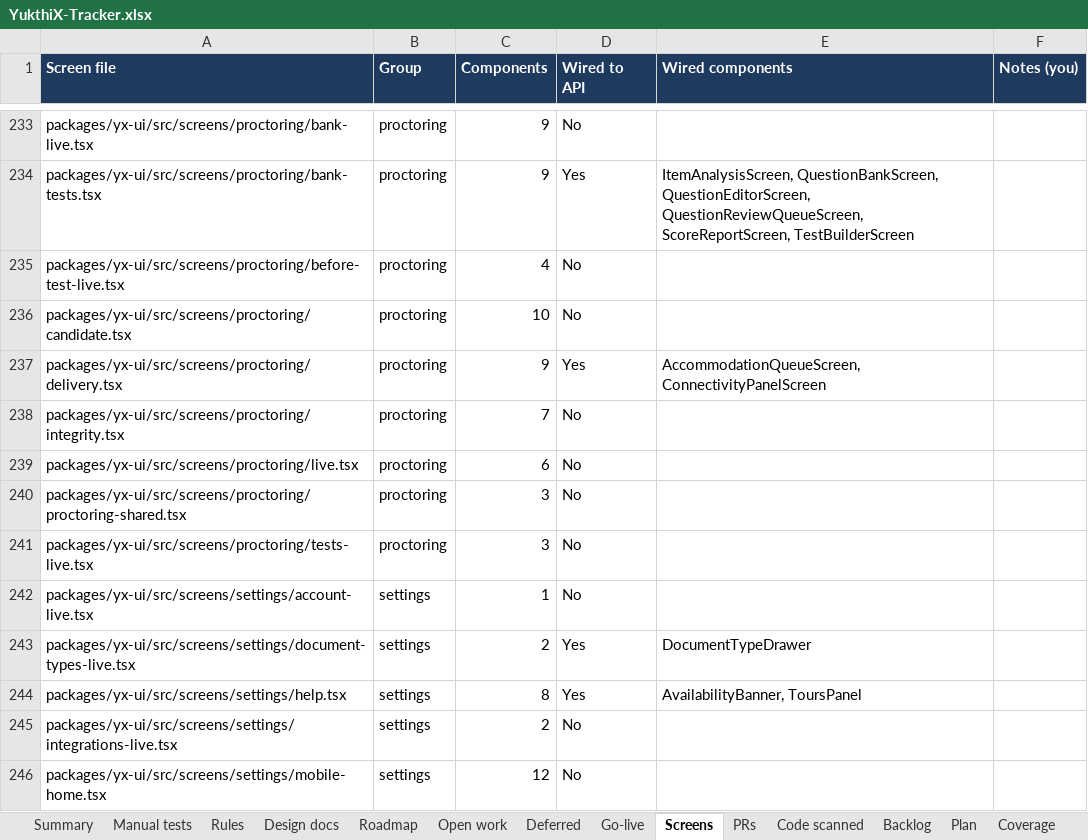
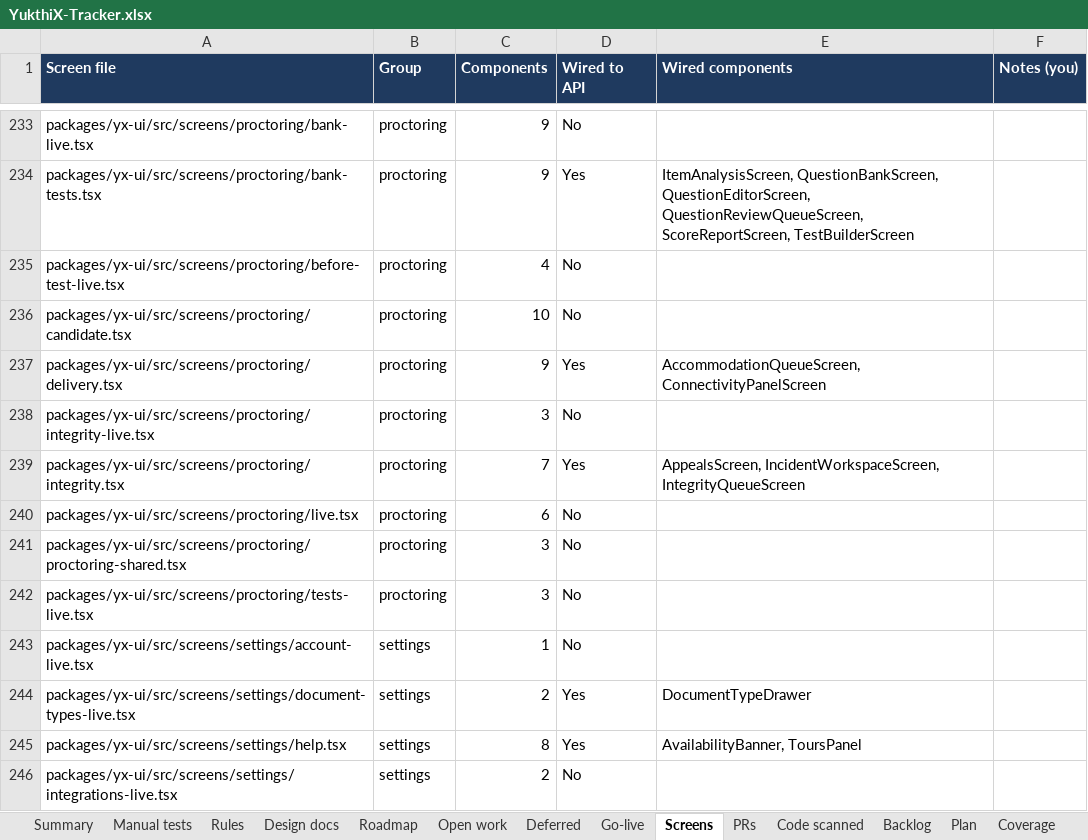
Before and after one commit to hari9495/exam-app, an Excel workbook: docs/yukthix/tracker/YukthiX-Tracker.xlsx, sheet Screens, drawn as a sheet; only a part is shown, gaps mark what is left out; the shorter side is filled out with more unchanged rows; values as stored, in another font and other column widths than the file's, no borders; conditional formats not drawn; addresses are those after the commit; the diff names each change by its address in the sheet, - before the commit and + after, or states it on an @@ line.

```diff
--- a/docs/yukthix/tracker/YukthiX-Tracker.xlsx (sheet Screens)
+++ b/docs/yukthix/tracker/YukthiX-Tracker.xlsx (sheet Screens)
+row 238: packages/yx-ui/src/screens/proctoring/integrity-live.tsx | proctoring | 3 | No
-D239 (Wired to API): No
+D239 (Wired to API): Yes
-E239 (Wired components): (empty)
+E239 (Wired components): AppealsScreen, IncidentWorkspaceScreen, IntegrityQueueScreen
```
Also changed, not shown: sheet Summary, sheet Manual tests, sheet Code scanned, 46 other files.
